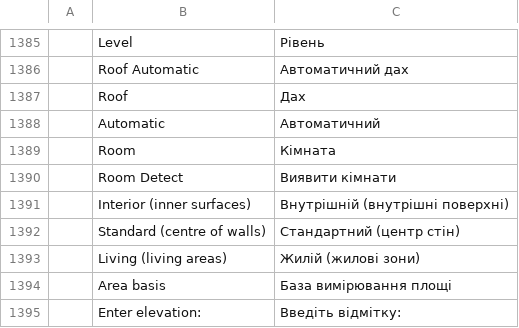
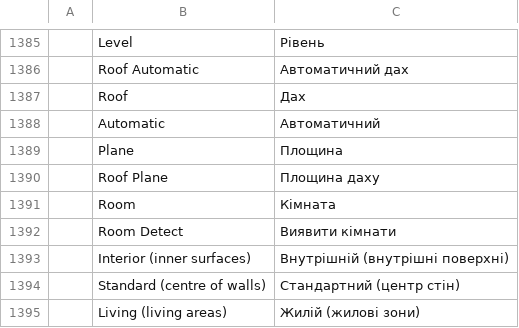
Before and after one commit to andydhamm/cadcraft, a TSV file: crates/ui-egui/src/i18n/uk.tsv, drawn as a sheet; only a part is shown, gaps mark what is left out; the shorter side is filled out with more unchanged rows.

Commit message:
p4-cmd-roofplane@r2: round 7 (darwin-ws3)

```diff
--- a/crates/ui-egui/src/i18n/uk.tsv
+++ b/crates/ui-egui/src/i18n/uk.tsv
@@ -1388,2 +1388,4 @@
 	Automatic	Автоматичний
+	Plane	Площина
+	Roof Plane	Площина даху
 	Room	Кімната
```
